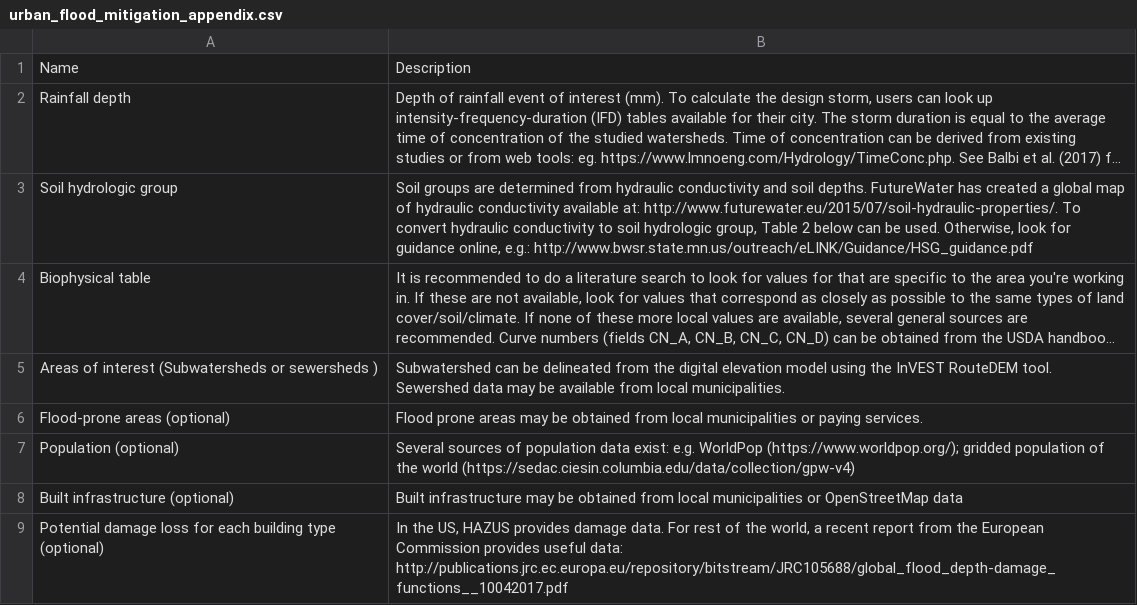
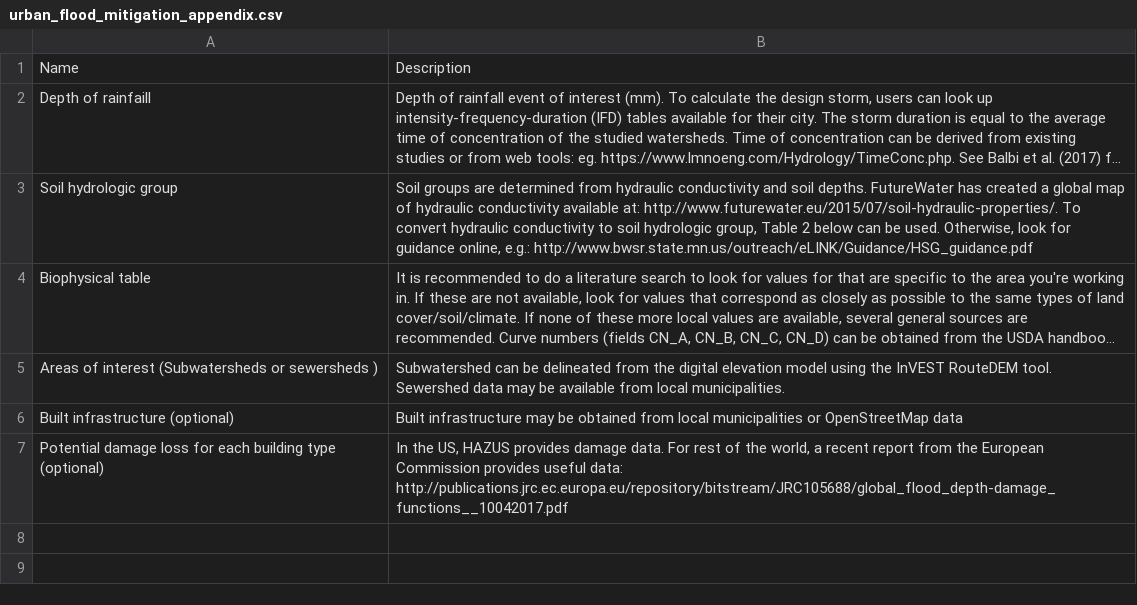
Before and after one commit to natcap/invest.users-guide, a CSV file: source/urban_flood_mitigation_appendix.csv, drawn as a sheet; long unchanged cells end in …; the diff names each change by its address in the sheet, - before the commit and + after, or states it on an @@ line.

Commit message:
unifying the Data Needs section of UFRM with the model's user-interface. and a small changes for readability.

```diff
--- a/source/urban_flood_mitigation_appendix.csv
+++ b/source/urban_flood_mitigation_appendix.csv
-A2: Rainfall depth
+A2: Depth of rainfaill
-row 6: Flood-prone areas (optional) | Flood prone areas may be obtained from local municipalities or paying services.
-row 7: Population (optional) | Several sources of population data exist: e.g. WorldPop (https://www.worldpop.org/); gridded population of the world (https://sedac.ciesin.columbia.edu/data/collection/gpw-v4)
```
Also changed, not shown: 1 other file.
